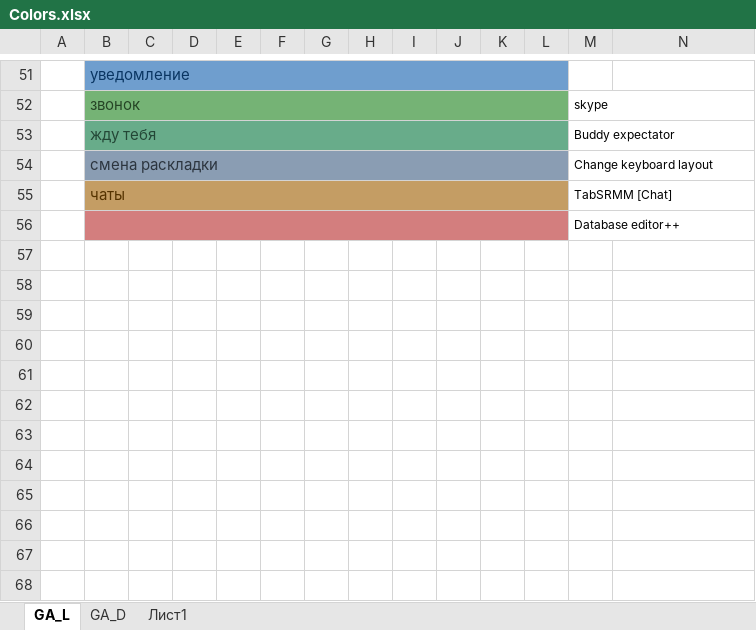
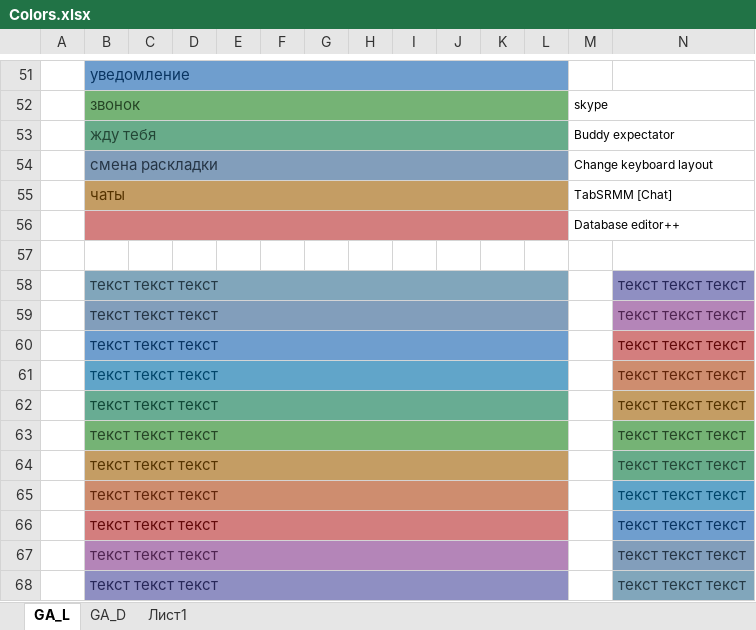
Before and after one commit to miranda-ng/HotCoffee, an Excel workbook: UserSet/Colors.xlsx, sheet GA_L, drawn as a sheet; only a part is shown, gaps mark what is left out; values as stored, in another font and other column widths than the file's, no borders; rows hold the shown columns only; the diff names each change by its address in the sheet, - before the commit and + after, or states it on an @@ line.

Commit message:
colors

```diff
--- a/UserSet/Colors.xlsx (sheet GA_L)
+++ b/UserSet/Colors.xlsx (sheet GA_L)
+row 57: (empty)
+row 58:  | текст текст текст |  |  |  |  |  |  |  |  |  |  |  | текст текст текст
+row 59:  | текст текст текст |  |  |  |  |  |  |  |  |  |  |  | текст текст текст
+row 60:  | текст текст текст |  |  |  |  |  |  |  |  |  |  |  | текст текст текст
+row 61:  | текст текст текст |  |  |  |  |  |  |  |  |  |  |  | текст текст текст
+row 62:  | текст текст текст |  |  |  |  |  |  |  |  |  |  |  | текст текст текст
+row 63:  | текст текст текст |  |  |  |  |  |  |  |  |  |  |  | текст текст текст
+row 64:  | текст текст текст |  |  |  |  |  |  |  |  |  |  |  | текст текст текст
+row 65:  | текст текст текст |  |  |  |  |  |  |  |  |  |  |  | текст текст текст
+row 66:  | текст текст текст |  |  |  |  |  |  |  |  |  |  |  | текст текст текст
+row 67:  | текст текст текст |  |  |  |  |  |  |  |  |  |  |  | текст текст текст
+row 68:  | текст текст текст |  |  |  |  |  |  |  |  |  |  |  | текст текст текст
```
Also changed, not shown: 7 other files.
